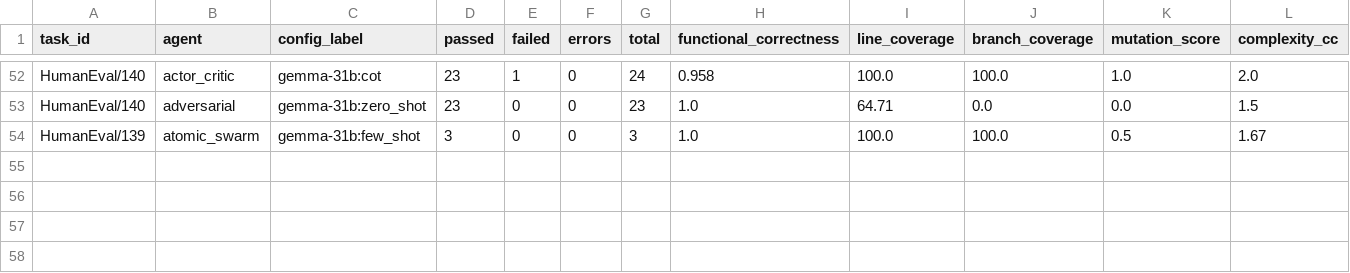
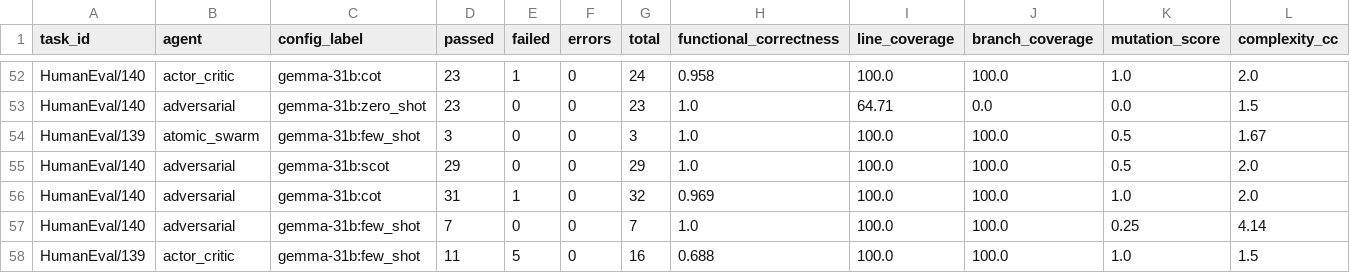
Before and after one commit to LLMProjectPolito/LLMProject, a CSV file: results/gemma-31b/results.csv, drawn as a sheet; only a part is shown, gaps mark what is left out; rows hold the shown columns only; the diff names each change by its address in the sheet, - before the commit and + after, or states it on an @@ line.

Commit message:
PULSE: Gemma 31B Progress Update (CSV + Tests) 🚀📊

```diff
--- a/results/gemma-31b/results.csv
+++ b/results/gemma-31b/results.csv
+row 55: HumanEval/140 | adversarial | gemma-31b:scot | 29 | 0 | 0 | 29 | 1.0 | 100.0 | 100.0 | 0.5 | 2.0
+row 56: HumanEval/140 | adversarial | gemma-31b:cot | 31 | 1 | 0 | 32 | 0.969 | 100.0 | 100.0 | 1.0 | 2.0
+row 57: HumanEval/140 | adversarial | gemma-31b:few_shot | 7 | 0 | 0 | 7 | 1.0 | 100.0 | 100.0 | 0.25 | 4.14
+row 58: HumanEval/139 | actor_critic | gemma-31b:few_shot | 11 | 5 | 0 | 16 | 0.688 | 100.0 | 100.0 | 1.0 | 1.5
```
Also changed, not shown: 4 other files.
